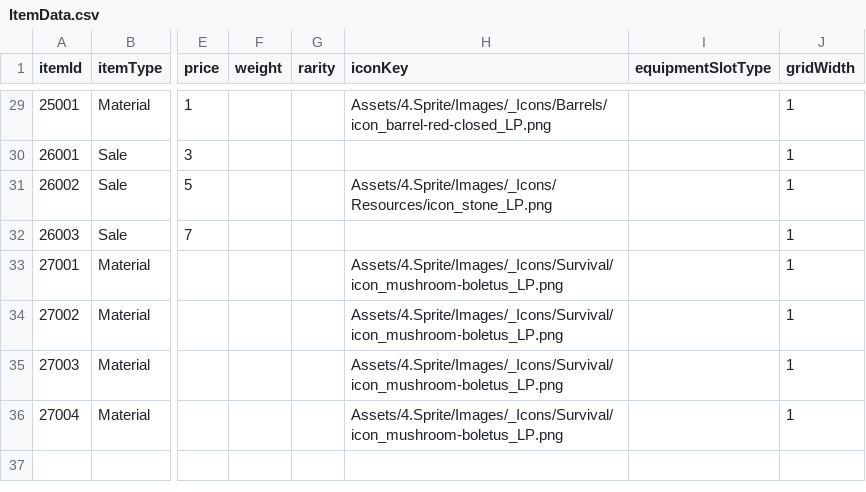
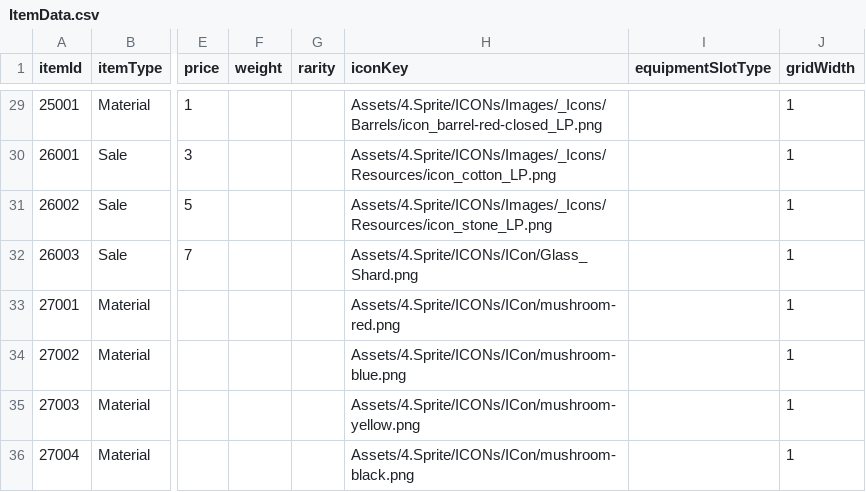
Before and after one commit to jin980809/BirkovProject, a CSV file: Assets/DataTeble/NaYeongMinCsvData/ItemData.csv, drawn as a sheet; only a part is shown, gaps mark what is left out; the diff covers the shown part only; the diff names each change by its address in the sheet, - before the commit and + after, or states it on an @@ line.

```diff
--- a/Assets/DataTeble/NaYeongMinCsvData/ItemData.csv
+++ b/Assets/DataTeble/NaYeongMinCsvData/ItemData.csv
-H29 (iconKey): Assets/4.Sprite/Images/_Icons/Barrels/icon_barrel-red-closed_LP.png
+H29 (iconKey): Assets/4.Sprite/ICONs/Images/_Icons/Barrels/icon_barrel-red-closed_LP.png
-H30 (iconKey): (empty)
+H30 (iconKey): Assets/4.Sprite/ICONs/Images/_Icons/Resources/icon_cotton_LP.png
-H31 (iconKey): Assets/4.Sprite/Images/_Icons/Resources/icon_stone_LP.png
+H31 (iconKey): Assets/4.Sprite/ICONs/Images/_Icons/Resources/icon_stone_LP.png
-H32 (iconKey): (empty)
+H32 (iconKey): Assets/4.Sprite/ICONs/ICon/Glass_Shard.png
-H33 (iconKey): Assets/4.Sprite/Images/_Icons/Survival/icon_mushroom-boletus_LP.png
+H33 (iconKey): Assets/4.Sprite/ICONs/ICon/mushroom-red.png
-H34 (iconKey): Assets/4.Sprite/Images/_Icons/Survival/icon_mushroom-boletus_LP.png
+H34 (iconKey): Assets/4.Sprite/ICONs/ICon/mushroom-blue.png
-H35 (iconKey): Assets/4.Sprite/Images/_Icons/Survival/icon_mushroom-boletus_LP.png
+H35 (iconKey): Assets/4.Sprite/ICONs/ICon/mushroom-yellow.png
-H36 (iconKey): Assets/4.Sprite/Images/_Icons/Survival/icon_mushroom-boletus_LP.png
+H36 (iconKey): Assets/4.Sprite/ICONs/ICon/mushroom-black.png
```
Also changed, not shown: 36 edited cells elsewhere in this file, 33 other files.
